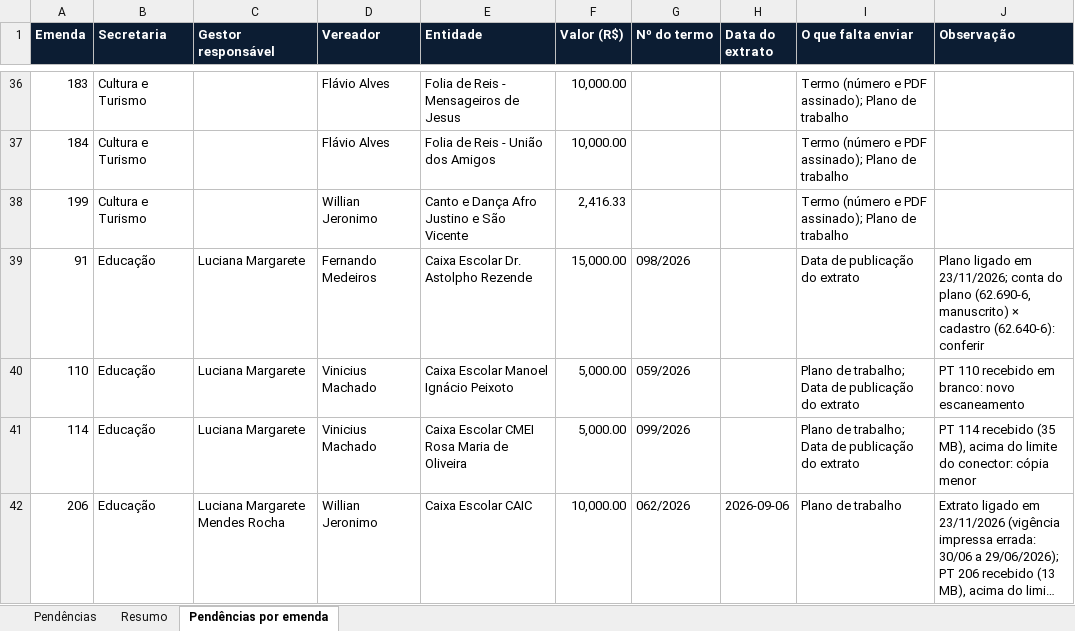
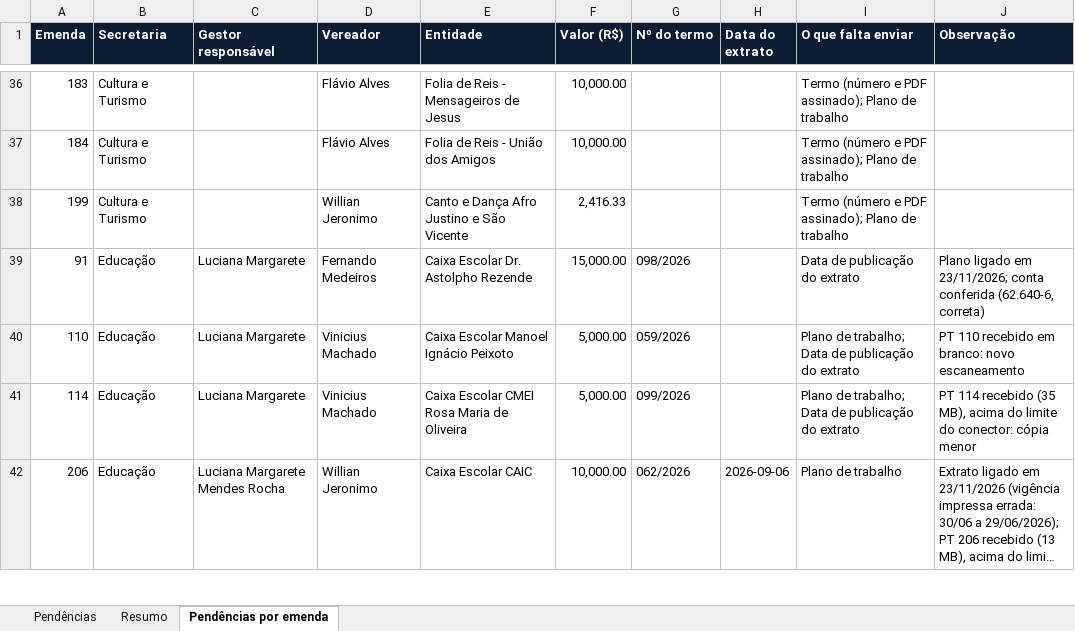
Before and after one commit to renault-tech/CentralTech, an Excel workbook: docs/pendencias-em-aberto-cgm-2026-11-23.xlsx, sheet Pendências por emenda, drawn as a sheet; only a part is shown, gaps mark what is left out; long unchanged cells end in …; values as stored, in another font and other column widths than the file's, no borders; the diff names each change by its address in the sheet, - before the commit and + after, or states it on an @@ line.

```diff
--- a/docs/pendencias-em-aberto-cgm-2026-11-23.xlsx (sheet Pendências por emenda)
+++ b/docs/pendencias-em-aberto-cgm-2026-11-23.xlsx (sheet Pendências por emenda)
-J39 (Observação): …23/11/2026; conta do plano (62.690-6, manuscrito) × cadastro (62.640-6): conferir
+J39 (Observação): …23/11/2026; conta conferida (62.640-6, correta)
```
Also changed, not shown: sheet Pendências, 1 other file.
